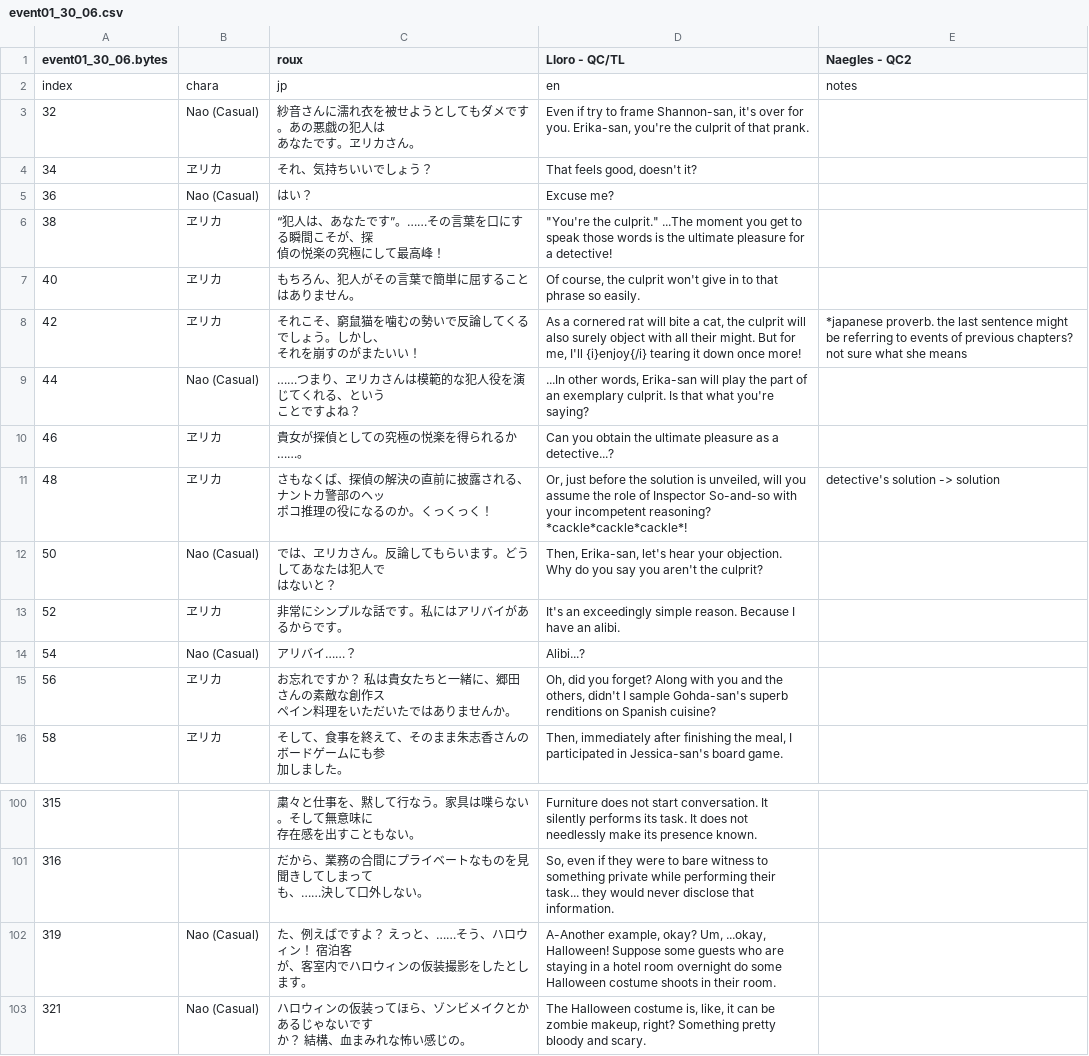
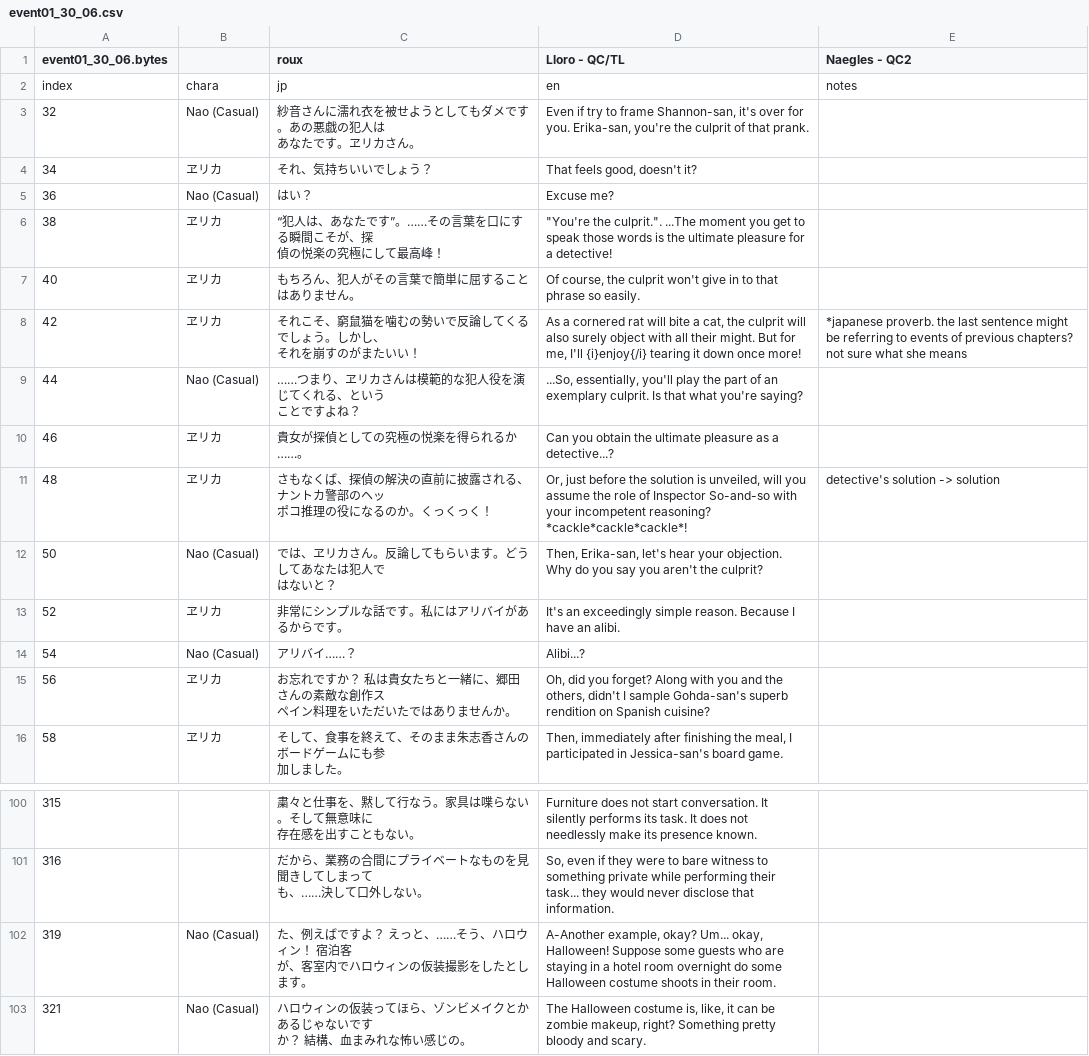
Before and after one commit to Tsukuyami-TLs/higumei-engine-public, a CSV file: translations/event/umi1/event01_30_06.csv, drawn as a sheet; only a part is shown, gaps mark what is left out; the diff names each change by its address in the sheet, - before the commit and + after, or states it on an @@ line.

```diff
--- a/translations/event/umi1/event01_30_06.csv
+++ b/translations/event/umi1/event01_30_06.csv
-D6 (Lloro - QC/TL): "You're the culprit." ...The moment…
+D6 (Lloro - QC/TL): "You're the culprit.". ...The moment…
-D9 (Lloro - QC/TL): ...In other words, Erika-san will play the…
+D9 (Lloro - QC/TL): ...So, essentially, you'll play the…
-D15 (Lloro - QC/TL): …Gohda-san's superb renditions on Spanish…
+D15 (Lloro - QC/TL): …Gohda-san's superb rendition on Spanish…
-D102 (Lloro - QC/TL): …example, okay? Um, ...okay, Halloween! Suppose…
+D102 (Lloro - QC/TL): …example, okay? Um... okay, Halloween! Suppose…
```
Also changed, not shown: translations/event/umi1/event01_30_02.csv, translations/event/umi1/event01_30_05.csv, 8 other files.
